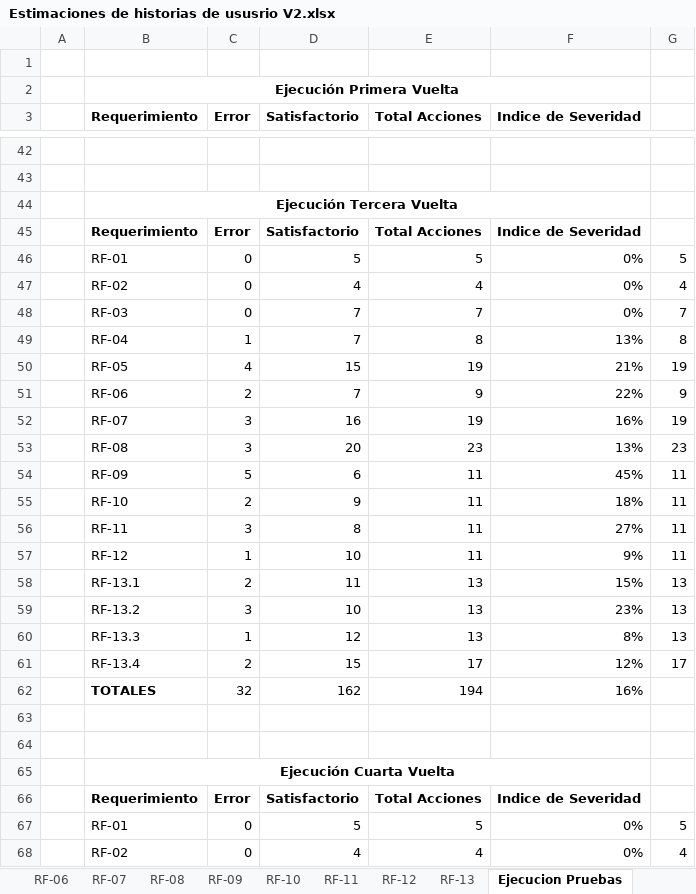
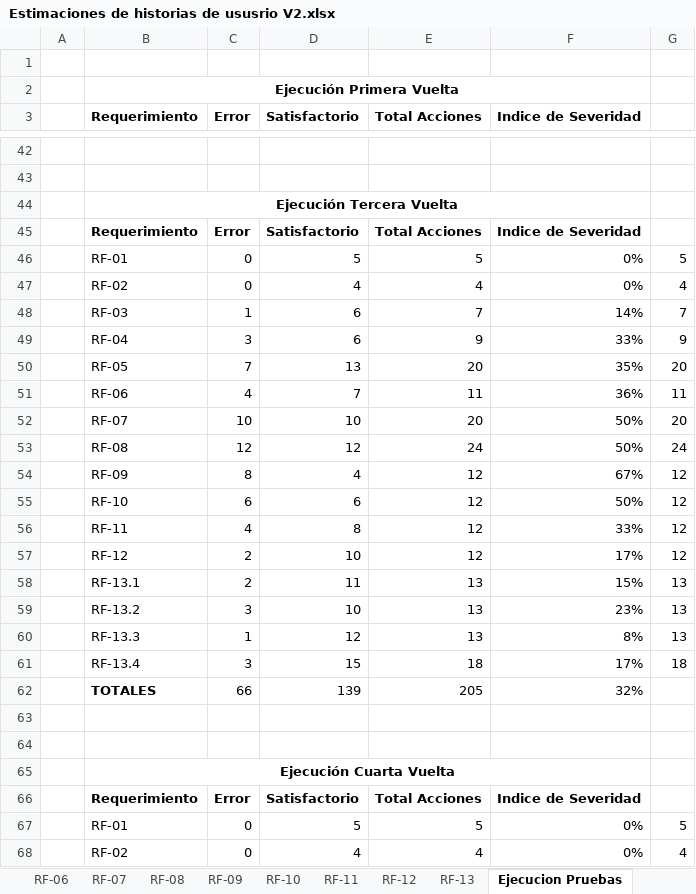
Before and after one commit to mariomr289/tesisMaestria2018, an Excel workbook: Estimaciones de historias de ususrio V2.xlsx, sheet Ejecucion Pruebas, drawn as a sheet; only a part is shown, gaps mark what is left out; values as stored, in another font and other column widths than the file's, no borders; charts and pictures not drawn; removed rows and columns are numbered as before the commit, all else as after; the diff covers the shown part only; the diff names each change by its address in the sheet, - before the commit and + after, or states it on an @@ line.

```diff
--- a/Estimaciones de historias de ususrio V2.xlsx (sheet Ejecucion Pruebas)
+++ b/Estimaciones de historias de ususrio V2.xlsx (sheet Ejecucion Pruebas)
-C48 (Error): 0
+C48 (Error): 1
-D48 (Satisfactorio): 7
+D48 (Satisfactorio): 6
-F48 (Indice de Severidad): 0%
+F48 (Indice de Severidad): 14%
-row 49:  | RF-04 | 1 | 7 | 8 | 13% | 8
-row 50:  | RF-05 | 4 | 15 | 19 | 21% | 19
-row 51:  | RF-06 | 2 | 7 | 9 | 22% | 9
-row 52:  | RF-07 | 3 | 16 | 19 | 16% | 19
-row 53:  | RF-08 | 3 | 20 | 23 | 13% | 23
-row 54:  | RF-09 | 5 | 6 | 11 | 45% | 11
-row 55:  | RF-10 | 2 | 9 | 11 | 18% | 11
-row 56:  | RF-11 | 3 | 8 | 11 | 27% | 11
-row 57:  | RF-12 | 1 | 10 | 11 | 9% | 11
+row 49:  | RF-04 | 3 | 6 | 9 | 33% | 9
+row 50:  | RF-05 | 7 | 13 | 20 | 35% | 20
+row 51:  | RF-06 | 4 | 7 | 11 | 36% | 11
+row 52:  | RF-07 | 10 | 10 | 20 | 50% | 20
+row 53:  | RF-08 | 12 | 12 | 24 | 50% | 24
+row 54:  | RF-09 | 8 | 4 | 12 | 67% | 12
+row 55:  | RF-10 | 6 | 6 | 12 | 50% | 12
+row 56:  | RF-11 | 4 | 8 | 12 | 33% | 12
+row 57:  | RF-12 | 2 | 10 | 12 | 17% | 12
-row 61:  | RF-13.4 | 2 | 15 | 17 | 12% | 17
-row 62:  | TOTALES | 32 | 162 | 194 | 16%
+row 61:  | RF-13.4 | 3 | 15 | 18 | 17% | 18
+row 62:  | TOTALES | 66 | 139 | 205 | 32%
```
Also changed, not shown: 27 added rows, 27 removed rows and 21 edited cells elsewhere in this sheet, formulas that keep their value, charts or pictures, 1 other file.
